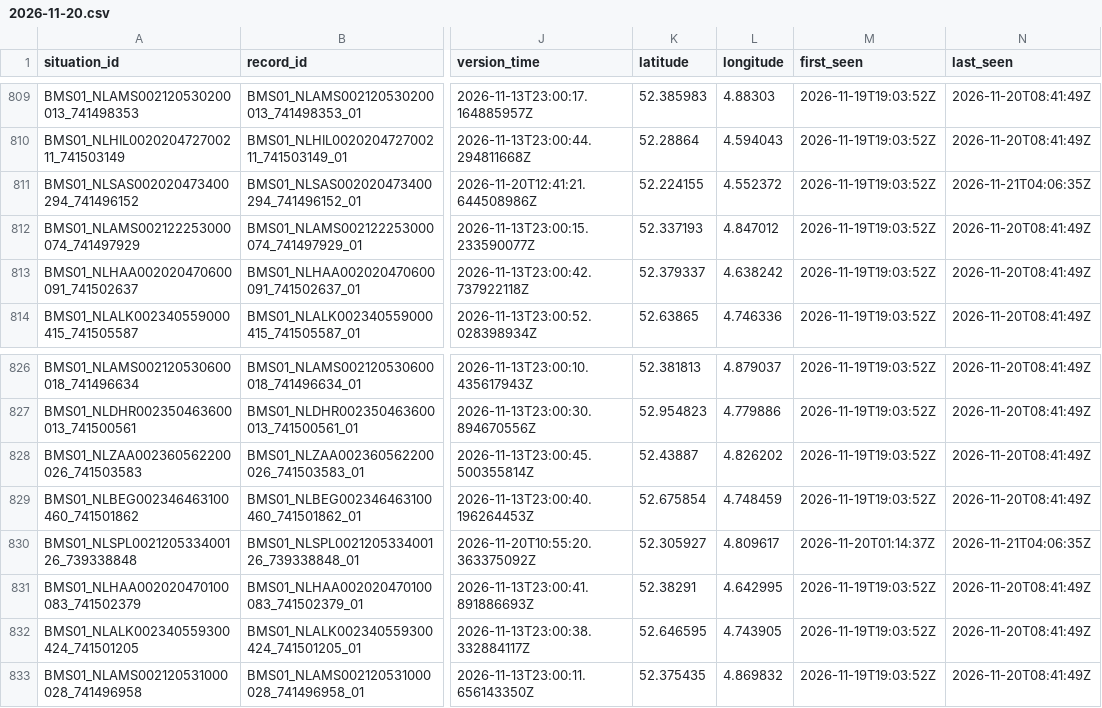
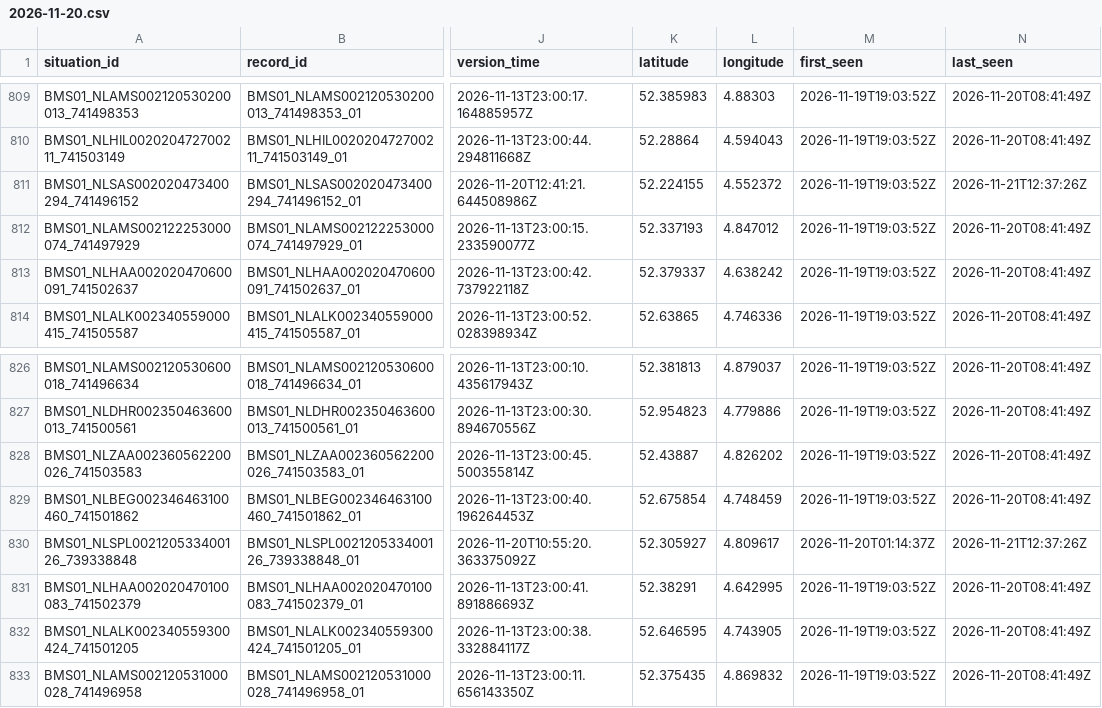
Before and after one commit to jawdat-rana/unexpected-signals, a CSV file: data/bridges/2026/11/2026-11-20.csv, drawn as a sheet; only a part is shown, gaps mark what is left out; the diff names each change by its address in the sheet, - before the commit and + after, or states it on an @@ line.

```diff
--- a/data/bridges/2026/11/2026-11-20.csv
+++ b/data/bridges/2026/11/2026-11-20.csv
-N811 (last_seen): 2026-11-21T04:06:35Z
+N811 (last_seen): 2026-11-21T12:37:26Z
-N830 (last_seen): 2026-11-21T04:06:35Z
+N830 (last_seen): 2026-11-21T12:37:26Z
```
Also changed, not shown: data/bridges/2026/11/2026-11-19.csv, data/bridges/2026/11/2026-11-21.csv, 2 other files.
